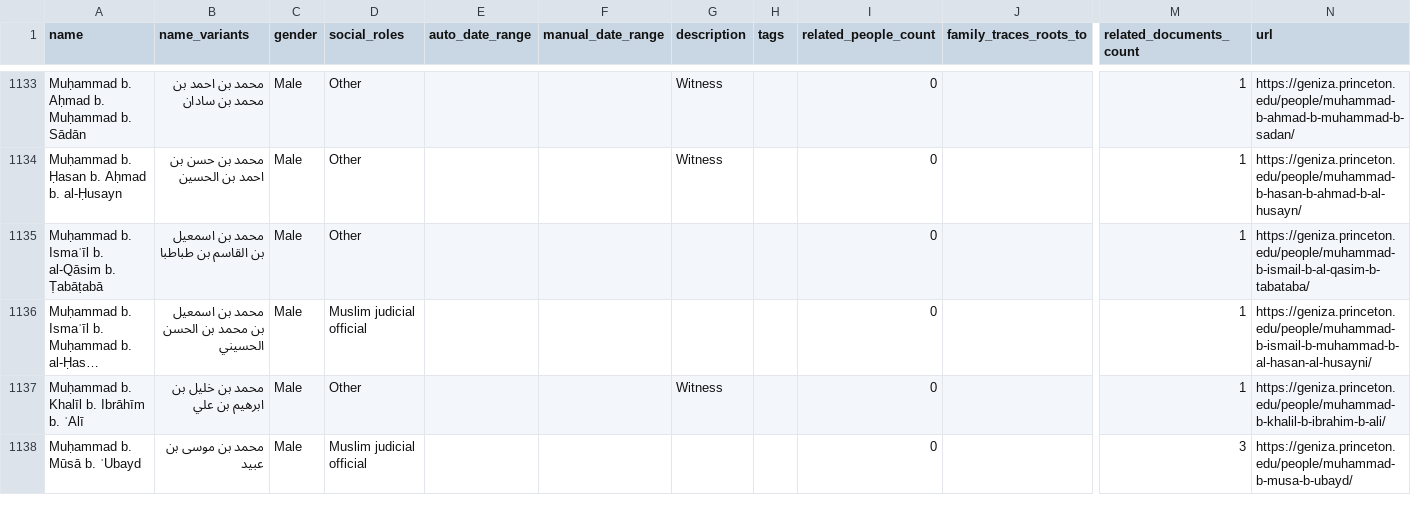
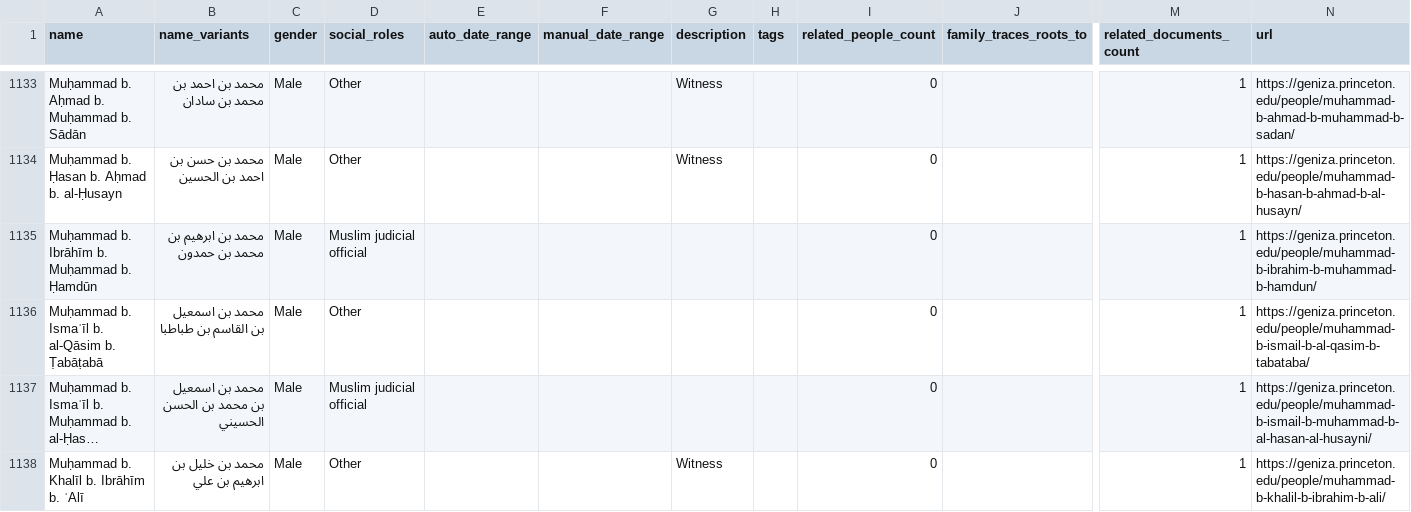
Before and after one commit to princetongenizalab/pgp-metadata, a CSV file: data/people.csv, drawn as a sheet; only a part is shown, gaps mark what is left out; the shorter side is filled out with more unchanged rows; long unchanged cells end in …; rows hold the shown columns only; the diff names each change by its address in the sheet, - before the commit and + after, or states it on an @@ line.

Commit message:
Automated metadata export from PGP - people
Co-authored-by: Athina Pfeiffer

```diff
--- a/data/people.csv
+++ b/data/people.csv
+row 1135: Muḥammad b. Ibrāhīm b. Muḥammad b. Ḥamdūn | محمد بن ابرهيم بن محمد بن حمدون | Male | Muslim judicial official |  |  |  |  | 0 |  | 1 | https://geniza.princeton.edu/people/muhammad-b-ibrahim-b-muhammad-b-hamdun/
```
